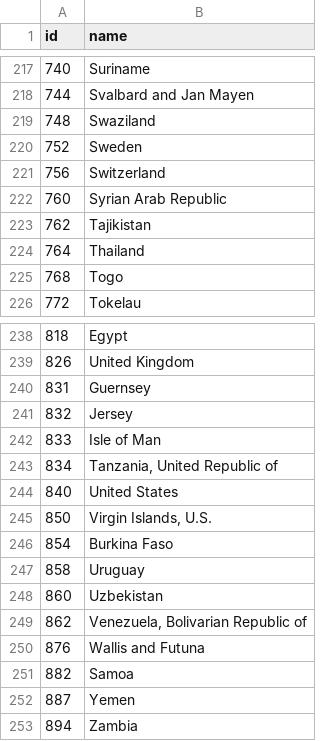
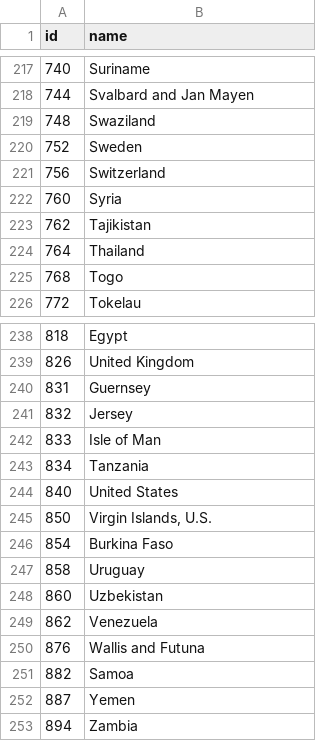
Before and after one commit to nupinion/data_blog, a TSV file: lgbt_rights/visualisation/world-country-names.tsv, drawn as a sheet; only a part is shown, gaps mark what is left out; the diff covers the shown part only.

Commit message:
manual change in country names to match json. reading in json to change country colour and append country score to tooltip on hover

```diff
--- a/lgbt_rights/visualisation/world-country-names.tsv
+++ b/lgbt_rights/visualisation/world-country-names.tsv
@@ -221,3 +221,3 @@ id	name
 756	Switzerland
-760	Syrian Arab Republic
+760	Syria
 762	Tajikistan
@@ -242,3 +242,3 @@ id	name
 833	Isle of Man
-834	Tanzania, United Republic of
+834	Tanzania
 840	United States
@@ -248,3 +248,3 @@ id	name
 860	Uzbekistan
-862	Venezuela, Bolivarian Republic of
+862	Venezuela
 876	Wallis and Futuna
```
Also changed, not shown: 14 edited cells elsewhere in this file, 2 other files.
